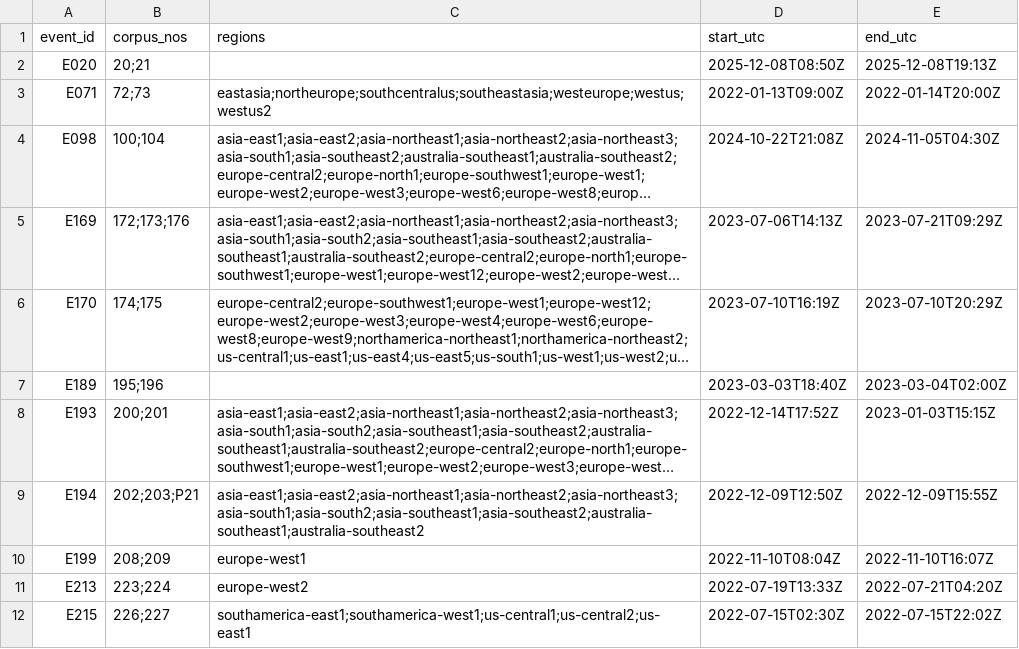
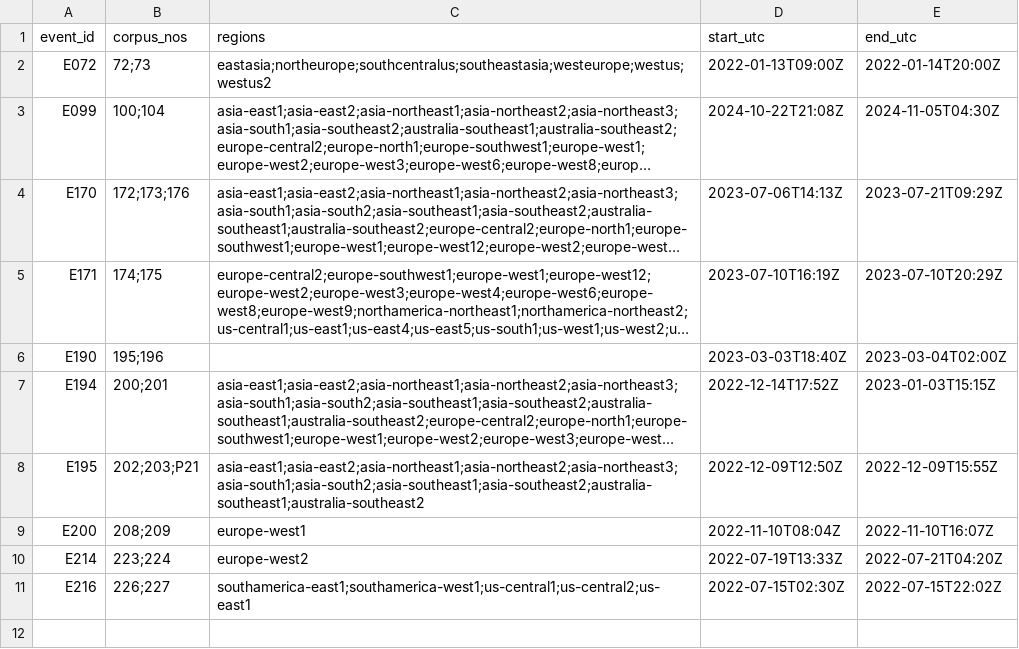
Before and after one commit to yogeshramaswamy608/carbon-failover, a CSV file: dataset/merges.csv, drawn as a sheet; long unchanged cells end in …; removed rows and columns are numbered as before the commit, all else as after; the diff names each change by its address in the sheet, - before the commit and + after, or states it on an @@ line.

```diff
--- a/dataset/merges.csv
+++ b/dataset/merges.csv
-row 2: E020 | 20;21 |  | 2025-12-08T08:50Z | 2025-12-08T19:13Z
-A2 (event_id): E071
+A2 (event_id): E072
-A3 (event_id): E098
+A3 (event_id): E099
-A4 (event_id): E169
+A4 (event_id): E170
-A5 (event_id): E170
+A5 (event_id): E171
-A6 (event_id): E189
+A6 (event_id): E190
-A7 (event_id): E193
+A7 (event_id): E194
-A8 (event_id): E194
+A8 (event_id): E195
-A9 (event_id): E199
+A9 (event_id): E200
-A10 (event_id): E213
+A10 (event_id): E214
-A11 (event_id): E215
+A11 (event_id): E216
```
Also changed, not shown: dataset/events.csv, dataset/exclusions.csv, 42 other files.
